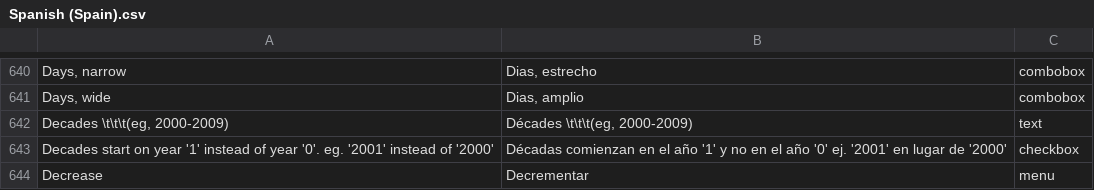
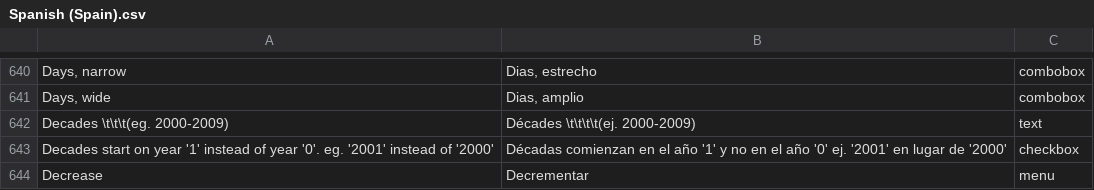
Before and after one commit to abstractspoon/ToDoList_Resources, a CSV file: Translations/Spanish (Spain).csv, drawn as a sheet; only a part is shown, gaps mark what is left out; the diff names each change by its address in the sheet, - before the commit and + after, or states it on an @@ line.

```diff
--- a/Translations/Spanish (Spain).csv
+++ b/Translations/Spanish (Spain).csv
-A642: Decades \t\t\t(eg, 2000-2009)
+A642: Decades \t\t\t(eg. 2000-2009)
-B642: Décades \t\t\t(eg, 2000-2009)
+B642: Décades \t\t\t\t(ej. 2000-2009)
```
Also changed, not shown: Translations/English (US).csv, Translations/Francais (France).csv, 11 other files.
